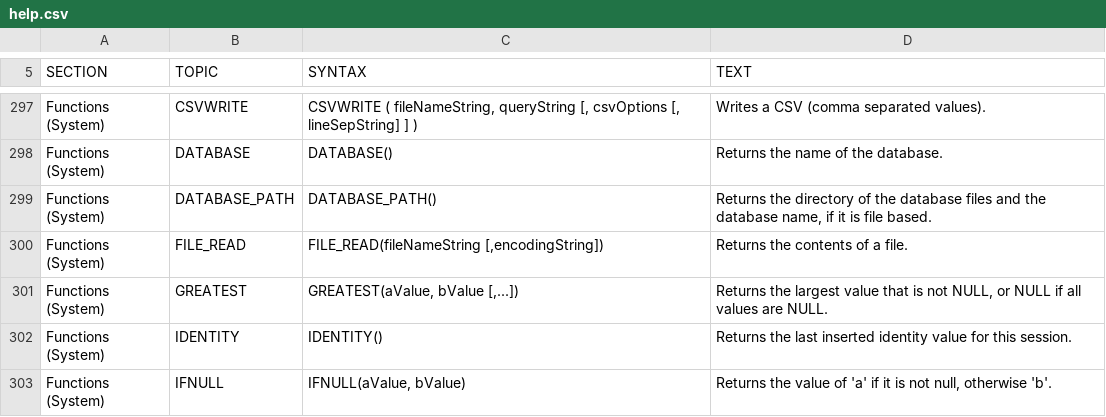
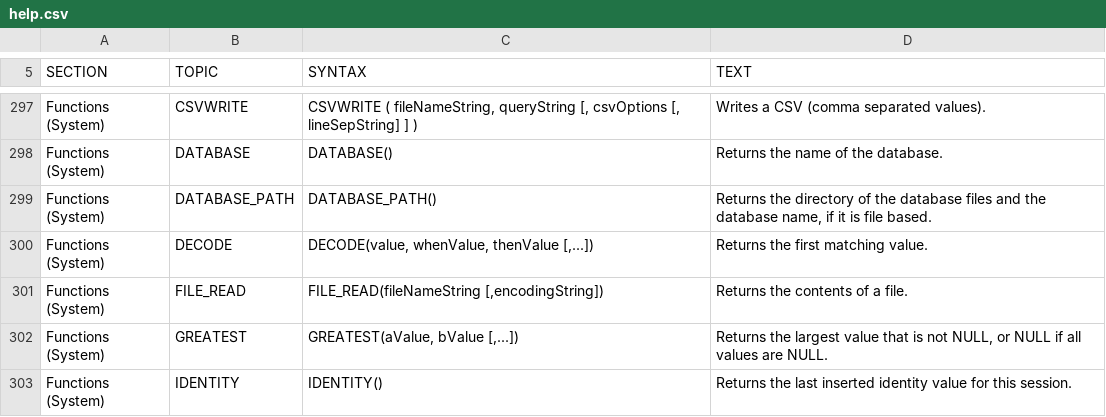
Before and after one commit to svn2github/H2-Mirror, a CSV file: h2/src/main/org/h2/res/help.csv, drawn as a sheet; only a part is shown, gaps mark what is left out; the shorter side is filled out with more unchanged rows.

```diff
--- a/h2/src/main/org/h2/res/help.csv
+++ b/h2/src/main/org/h2/res/help.csv
@@ -1277,2 +1277,6 @@ DATABASE_PATH()
 Returns the directory of the database files and the database name, if it is file based."
+"Functions (System)","DECODE","
+DECODE(value, whenValue, thenValue [,...])
+","
+Returns the first matching value."
 "Functions (System)","FILE_READ","
```
Also changed, not shown: h2/src/docsrc/help/help.csv, 19 other files.
